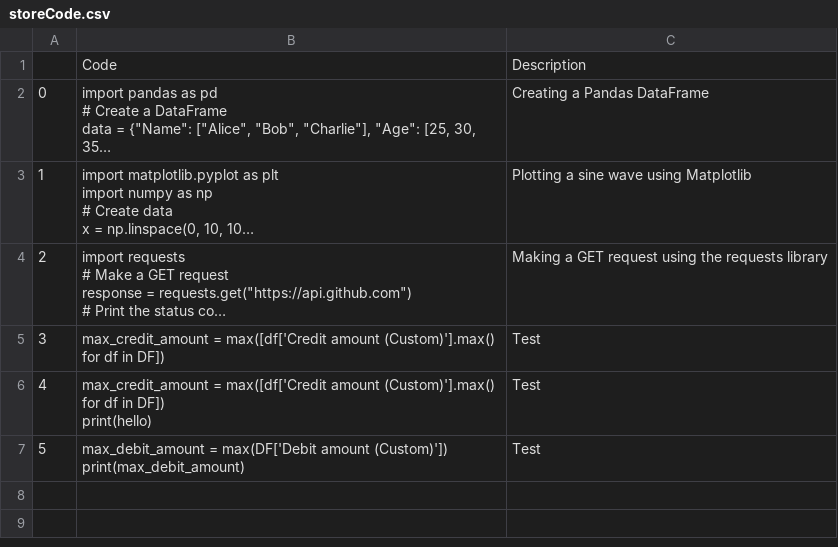
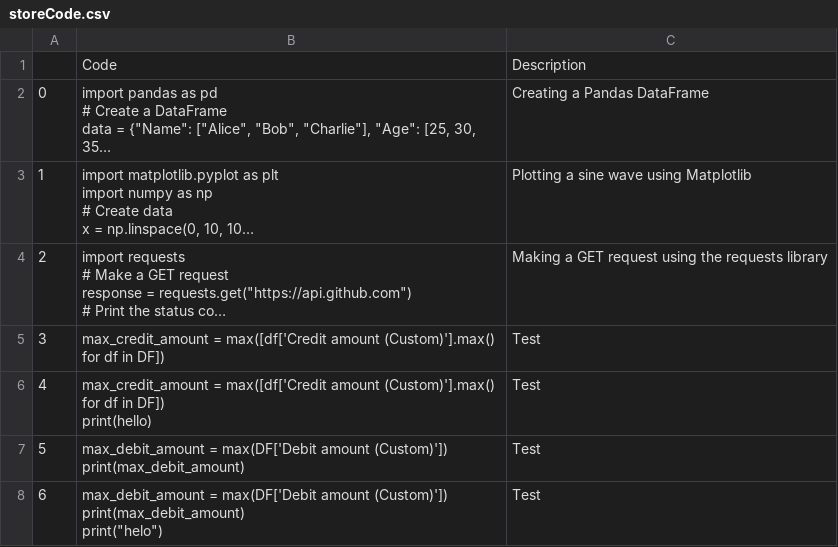
Before and after one commit to trannam710/codeShareRepo, a CSV file: data/storeCode.csv, drawn as a sheet; long unchanged cells end in ….

Commit message:
update

```diff
--- a/data/storeCode.csv
+++ b/data/storeCode.csv
@@ -35 +35,6 @@ print(hello)",Test
 print(max_debit_amount)",Test
+6,"max_debit_amount = max(DF['Debit amount (Custom)'])
+
+print(max_debit_amount)
+
+print(""helo"")",Test
```
